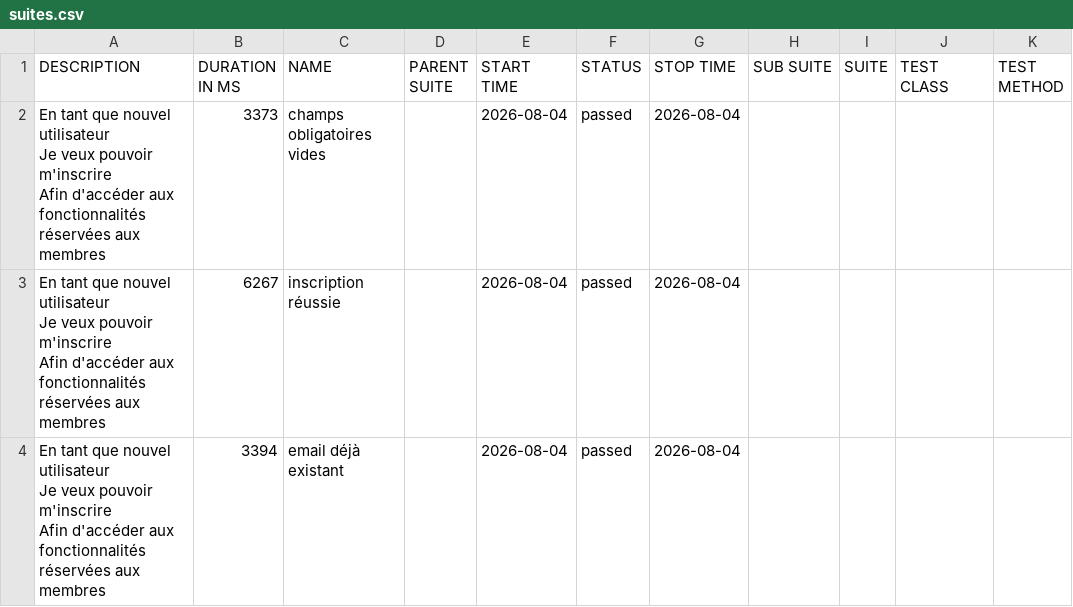
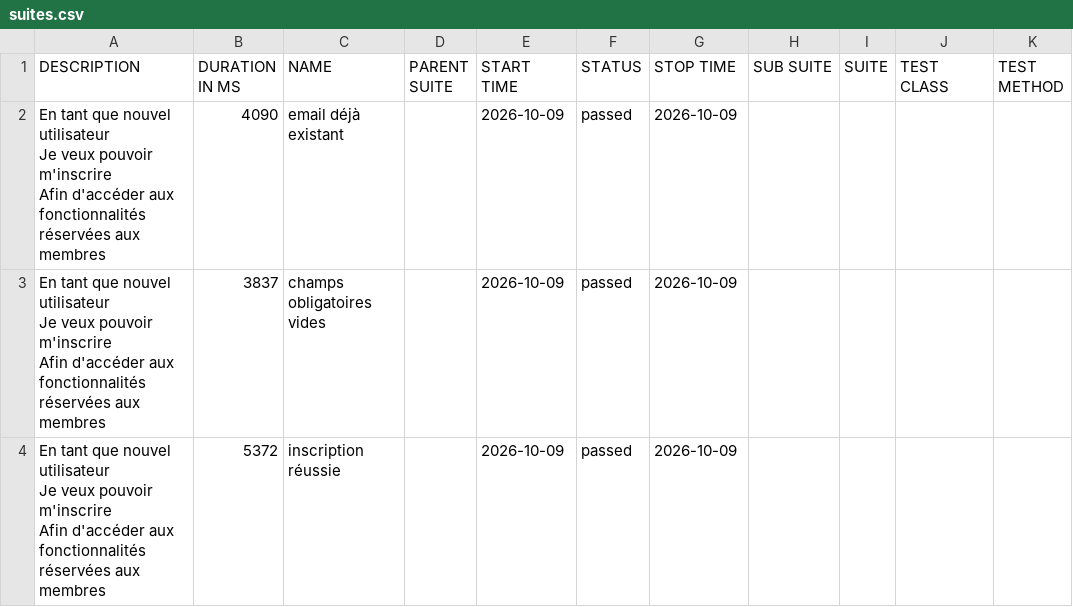
Before and after one commit to amal0744/FormationPlaywrightBDD, a CSV file: data/suites.csv, drawn as a sheet.

```diff
--- a/data/suites.csv
+++ b/data/suites.csv
@@ -1,10 +1,10 @@
 "DESCRIPTION","DURATION IN MS","NAME","PARENT SUITE","START TIME","STATUS","STOP TIME","SUB SUITE","SUITE","TEST CLASS","TEST METHOD"
-"En tant que nouvel utilisateur
-  Je veux pouvoir m'inscrire
-  Afin d'accéder aux fonctionnalités réservées aux membres","3373","champs obligatoires vides","","2026-08-04","passed","2026-08-04","","","",""
-"En tant que nouvel utilisateur
-  Je veux pouvoir m'inscrire
-  Afin d'accéder aux fonctionnalités réservées aux membres","6267","inscription réussie","","2026-08-04","passed","2026-08-04","","","",""
-"En tant que nouvel utilisateur
-  Je veux pouvoir m'inscrire
-  Afin d'accéder aux fonctionnalités réservées aux membres","3394","email déjà existant","","2026-08-04","passed","2026-08-04","","","",""
+"En tant que nouvel utilisateur
+  Je veux pouvoir m'inscrire
+  Afin d'accéder aux fonctionnalités réservées aux membres","4090","email déjà existant","","2026-10-09","passed","2026-10-09","","","",""
+"En tant que nouvel utilisateur
+  Je veux pouvoir m'inscrire
+  Afin d'accéder aux fonctionnalités réservées aux membres","3837","champs obligatoires vides","","2026-10-09","passed","2026-10-09","","","",""
+"En tant que nouvel utilisateur
+  Je veux pouvoir m'inscrire
+  Afin d'accéder aux fonctionnalités réservées aux membres","5372","inscription réussie","","2026-10-09","passed","2026-10-09","","","",""
```
Also changed, not shown: 33 other files.
